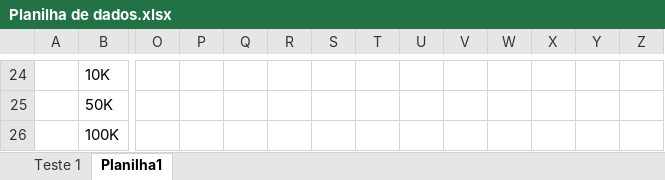
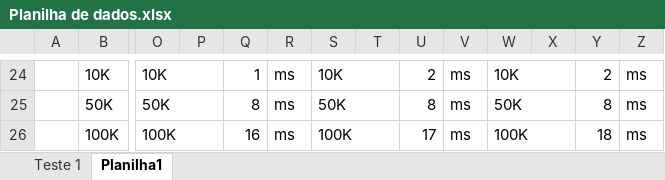
Before and after one commit to Zaldef/Projeto-II-Estrutura-de-Dados, an Excel workbook: Planilha de dados.xlsx, sheet Planilha1, drawn as a sheet; only a part is shown, gaps mark what is left out; values as stored, in another font and other column widths than the file's, no cell formats; the diff covers the shown part only; the diff names each change by its address in the sheet, - before the commit and + after, or states it on an @@ line.

Commit message:
Update Planilha de dados.xlsx

```diff
--- a/Planilha de dados.xlsx (sheet Planilha1)
+++ b/Planilha de dados.xlsx (sheet Planilha1)
-O24: (empty)
+O24: 10K
+O24:P24 merged
-Q24: (empty)
+Q24: 1
-R24:R26: (empty)
+R24:R26: ms
-S24: (empty)
+S24: 10K
+S24:T24 merged
-U24: (empty)
+U24: 2
-V24:V26: (empty)
+V24:V26: ms
-W24: (empty)
+W24: 10K
+W24:X24 merged
-Y24: (empty)
+Y24: 2
-Z24:Z26: (empty)
+Z24:Z26: ms
-O25: (empty)
+O25: 50K
+O25:P25 merged
-Q25: (empty)
+Q25: 8
-S25: (empty)
+S25: 50K
+S25:T25 merged
-U25: (empty)
+U25: 8
-W25: (empty)
+W25: 50K
+W25:X25 merged
-Y25: (empty)
+Y25: 8
-O26: (empty)
+O26: 100K
+O26:P26 merged
-Q26: (empty)
+Q26: 16
-S26: (empty)
+S26: 100K
+S26:T26 merged
-U26: (empty)
+U26: 17
-W26: (empty)
+W26: 100K
+W26:X26 merged
-Y26: (empty)
+Y26: 18
```
Also changed, not shown: 213 edited cells and merged cells elsewhere in this sheet, cell formats.
